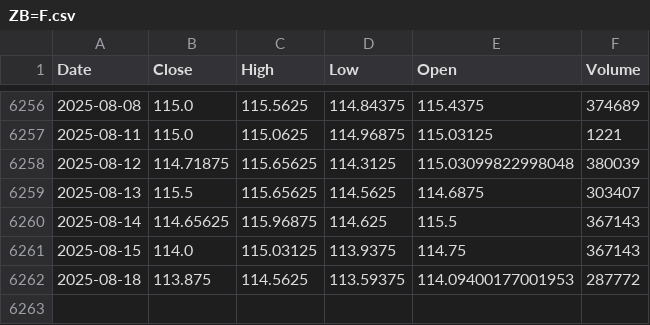
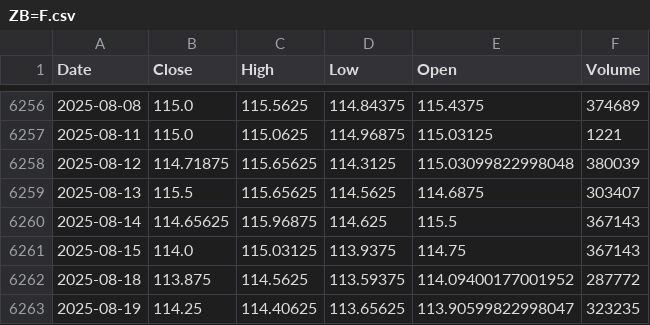
Before and after one commit to alitalbi/storage_data_fy, a CSV file: ZB=F.csv, drawn as a sheet; only a part is shown, gaps mark what is left out.

Commit message:
Update ZB=F.csv with latest hourly data

```diff
--- a/ZB=F.csv
+++ b/ZB=F.csv
@@ -6261,2 +6261,3 @@ Date,Close,High,Low,Open,Volume
 2025-08-15,114.0,115.03125,113.9375,114.75,367143
-2025-08-18,113.875,114.5625,113.59375,114.09400177001953,287772
+2025-08-18,113.875,114.5625,113.59375,114.09400177001952,287772
+2025-08-19,114.25,114.40625,113.65625,113.90599822998047,323235
```
